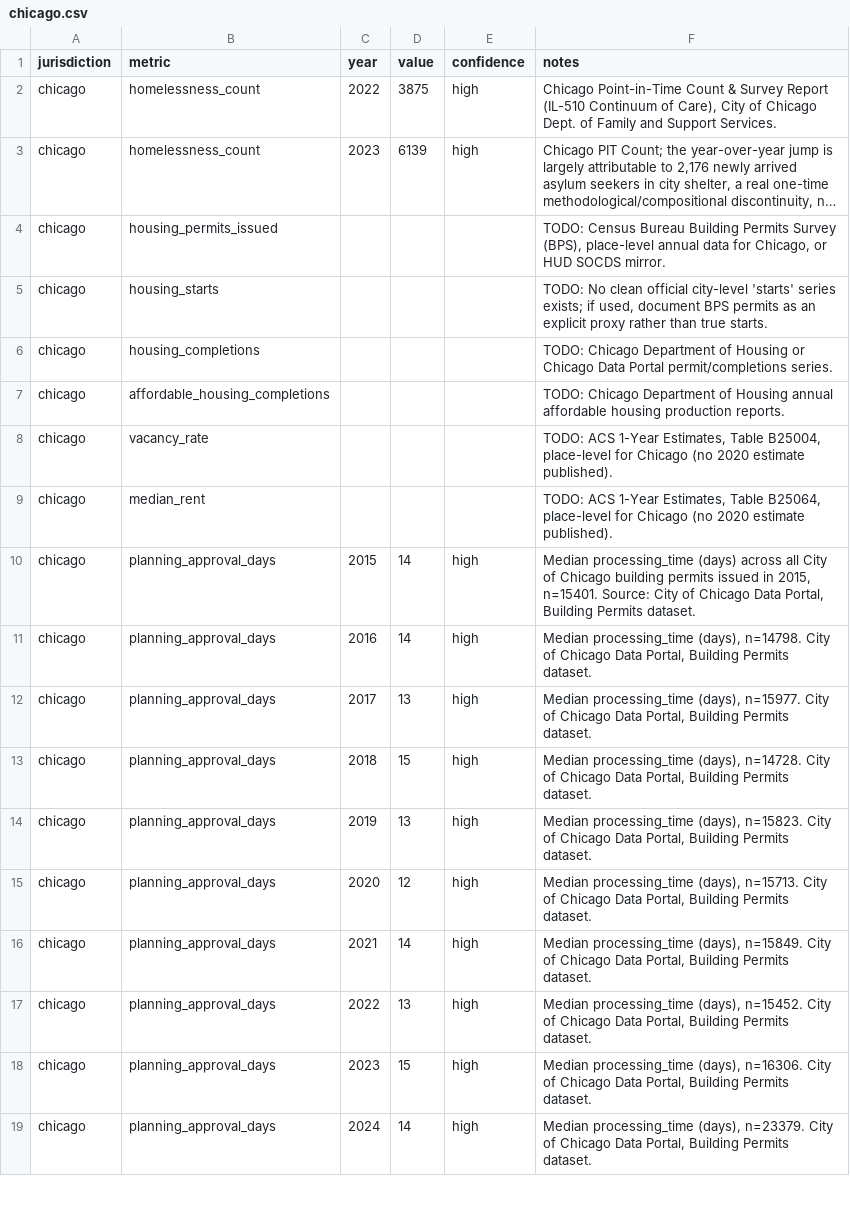
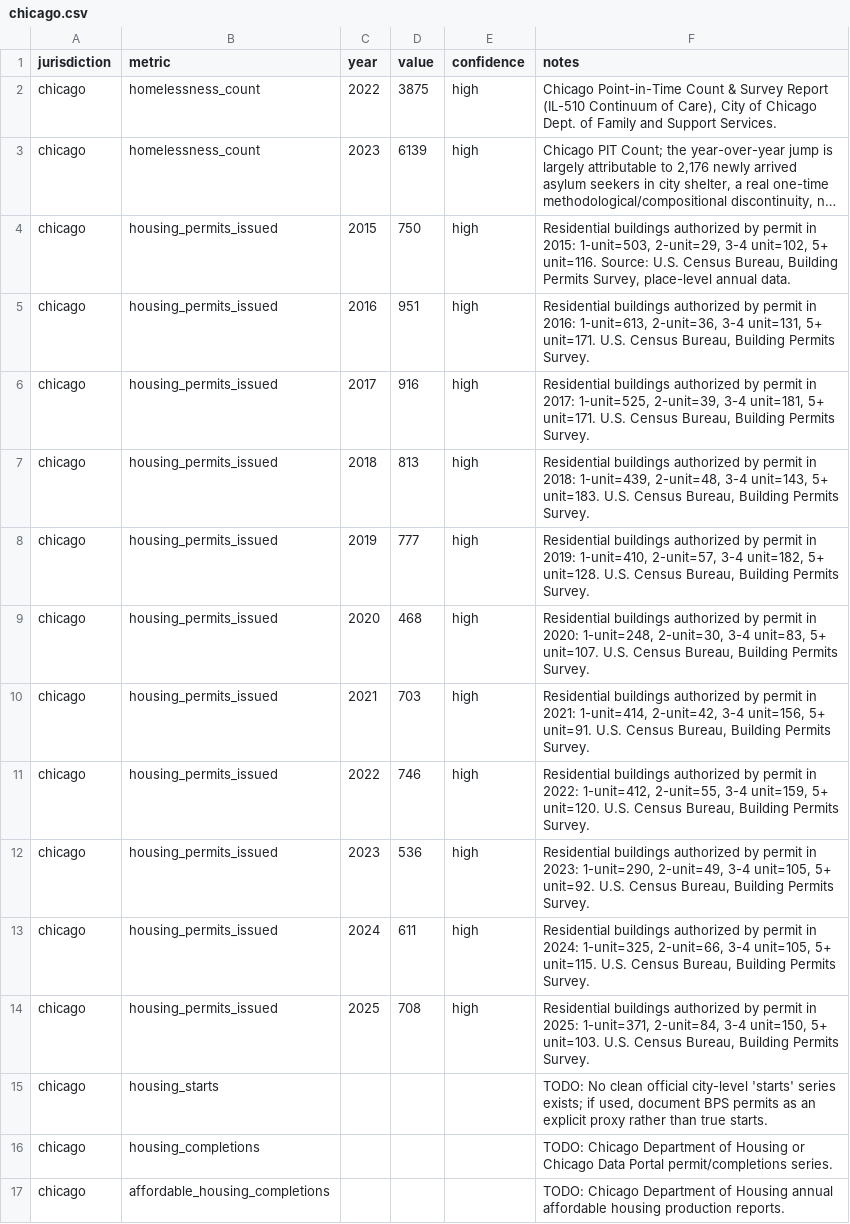
Before and after one commit to devenandfreinds-sketch/mandate, a CSV file: imports/data/housing/chicago.csv, drawn as a sheet; only a part is shown; the shorter side is filled out with more unchanged rows; long unchanged cells end in …; the diff names each change by its address in the sheet, - before the commit and + after, or states it on an @@ line.

Commit message:
Import Chicago housing permits from Census BPS

```diff
--- a/imports/data/housing/chicago.csv
+++ b/imports/data/housing/chicago.csv
-C4 (year): (empty)
+C4 (year): 2015
-D4 (value): (empty)
+D4 (value): 750
-E4 (confidence): (empty)
+E4 (confidence): high
-F4 (notes): TODO: Census Bureau Building Permits Survey (BPS), place-level annual data for Chicago, or HUD SOCDS mirror.
+F4 (notes): Residential buildings authorized by permit in 2015: 1-unit=503, 2-unit=29, 3-4 unit=102, 5+ unit=116. Source: U.S. Census Bureau, Building Permits Survey, place-level annual data.
+row 5: chicago | housing_permits_issued | 2016 | 951 | high | Residential buildings authorized by permit in 2016: 1-unit=613, 2-unit=36, 3-4 unit=131, 5+ unit=171. U.S. Census Bureau, Building Permits Survey.
+row 6: chicago | housing_permits_issued | 2017 | 916 | high | Residential buildings authorized by permit in 2017: 1-unit=525, 2-unit=39, 3-4 unit=181, 5+ unit=171. U.S. Census Bureau, Building Permits Survey.
+row 7: chicago | housing_permits_issued | 2018 | 813 | high | Residential buildings authorized by permit in 2018: 1-unit=439, 2-unit=48, 3-4 unit=143, 5+ unit=183. U.S. Census Bureau, Building Permits Survey.
+row 8: chicago | housing_permits_issued | 2019 | 777 | high | Residential buildings authorized by permit in 2019: 1-unit=410, 2-unit=57, 3-4 unit=182, 5+ unit=128. U.S. Census Bureau, Building Permits Survey.
+row 9: chicago | housing_permits_issued | 2020 | 468 | high | Residential buildings authorized by permit in 2020: 1-unit=248, 2-unit=30, 3-4 unit=83, 5+ unit=107. U.S. Census Bureau, Building Permits Survey.
+row 10: chicago | housing_permits_issued | 2021 | 703 | high | Residential buildings authorized by permit in 2021: 1-unit=414, 2-unit=42, 3-4 unit=156, 5+ unit=91. U.S. Census Bureau, Building Permits Survey.
+row 11: chicago | housing_permits_issued | 2022 | 746 | high | Residential buildings authorized by permit in 2022: 1-unit=412, 2-unit=55, 3-4 unit=159, 5+ unit=120. U.S. Census Bureau, Building Permits Survey.
+row 12: chicago | housing_permits_issued | 2023 | 536 | high | Residential buildings authorized by permit in 2023: 1-unit=290, 2-unit=49, 3-4 unit=105, 5+ unit=92. U.S. Census Bureau, Building Permits Survey.
+row 13: chicago | housing_permits_issued | 2024 | 611 | high | Residential buildings authorized by permit in 2024: 1-unit=325, 2-unit=66, 3-4 unit=105, 5+ unit=115. U.S. Census Bureau, Building Permits Survey.
+row 14: chicago | housing_permits_issued | 2025 | 708 | high | Residential buildings authorized by permit in 2025: 1-unit=371, 2-unit=84, 3-4 unit=150, 5+ unit=103. U.S. Census Bureau, Building Permits Survey.
```
Also changed, not shown: 4 other files.
